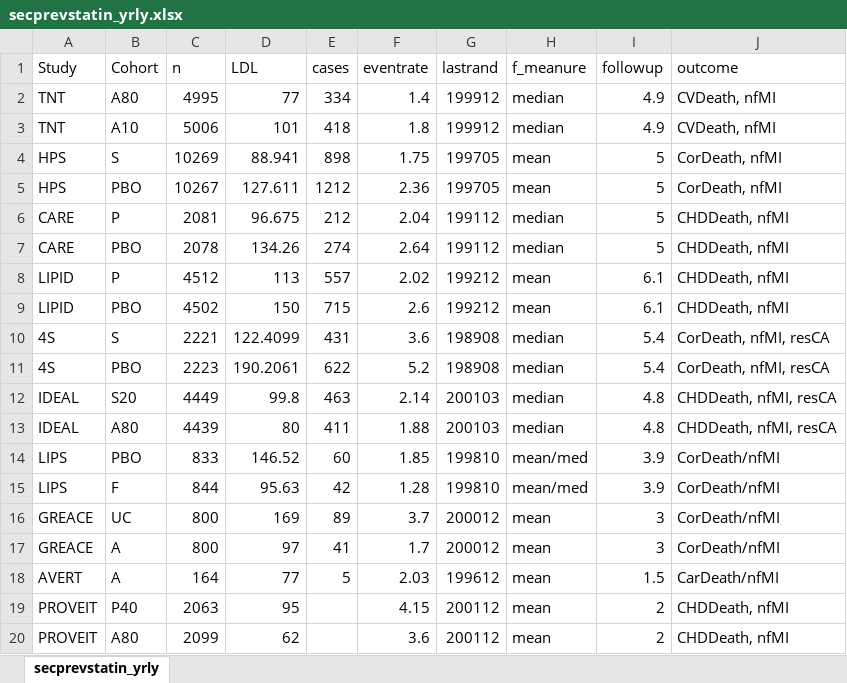
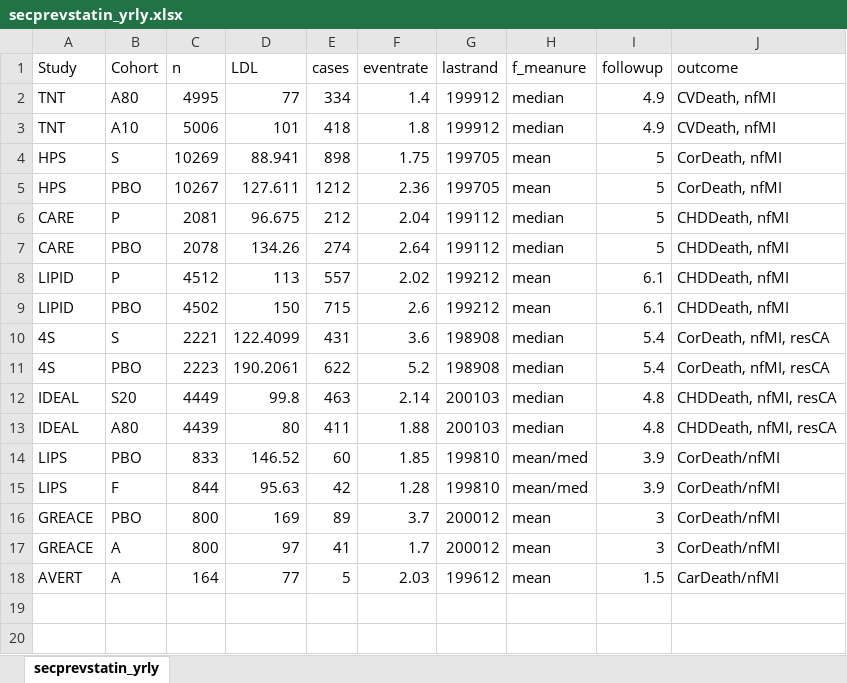
Before and after one commit to connerpharmd/LDLCVE, an Excel workbook: secprevstatin_yrly.xlsx, sheet secprevstatin_yrly, drawn as a sheet; values as stored, in another font and other column widths than the file's, no borders; the diff names each change by its address in the sheet, - before the commit and + after, or states it on an @@ line.

```diff
--- a/secprevstatin_yrly.xlsx (sheet secprevstatin_yrly)
+++ b/secprevstatin_yrly.xlsx (sheet secprevstatin_yrly)
-B16 (Cohort): UC
+B16 (Cohort): PBO
-row 19: PROVEIT | P40 | 2063 | 95 |  | 4.15 | 200112 | mean | 2 | CHDDeath, nfMI
-row 20: PROVEIT | A80 | 2099 | 62 |  | 3.6 | 200112 | mean | 2 | CHDDeath, nfMI
```
Also changed, not shown: 1 other file.
